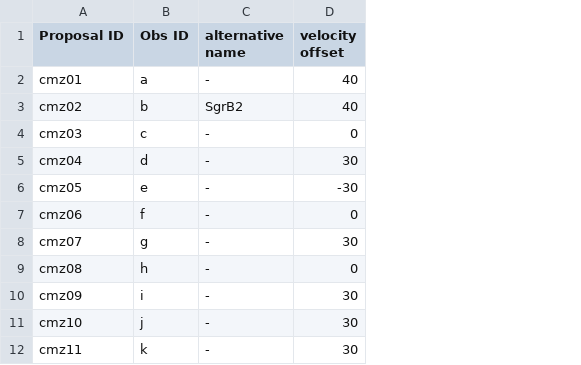
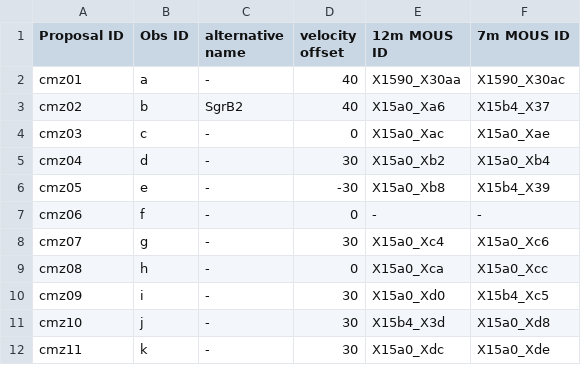
Before and after one commit to ACES-CMZ/reduction_ACES, a TSV file: aces/data/tables/SB_naming.tsv, drawn as a sheet; only a part is shown; the diff names each change by its address in the sheet, - before the commit and + after, or states it on an @@ line.

Commit message:
Changing table to .tsv

```diff
--- a/aces/data/tables/SB_naming.tsv
+++ b/aces/data/tables/SB_naming.tsv
+column E (12m MOUS ID), rows 2-12: X1590_X30aa | X15a0_Xa6 | X15a0_Xac | X15a0_Xb2 | X15a0_Xb8 | - | X15a0_Xc4 | X15a0_Xca | X15a0_Xd0 | X15b4_X3d | X15a0_Xdc
+column F (7m MOUS ID), rows 2-12: X1590_X30ac | X15b4_X37 | X15a0_Xae | X15a0_Xb4 | X15b4_X39 | - | X15a0_Xc6 | X15a0_Xcc | X15b4_Xc5 | X15a0_Xd8 | X15a0_Xde
```
Also changed, not shown: 1 other file.
